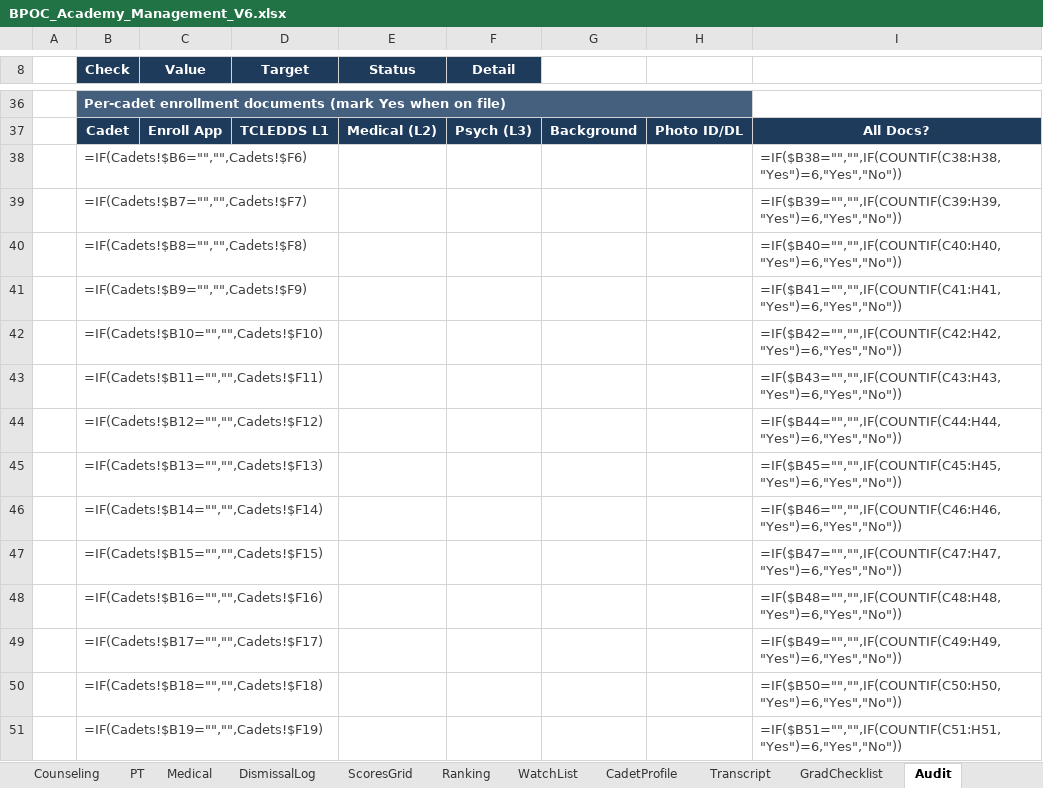
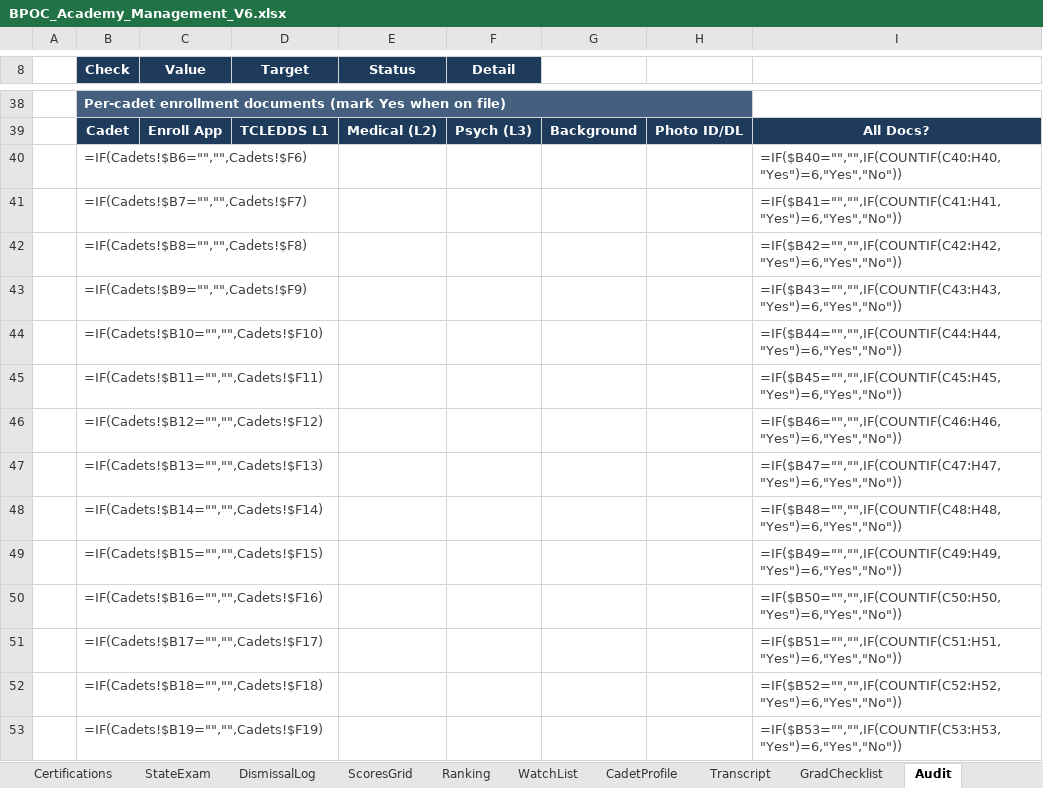
Before and after one commit to Trafficcop4/TPD---Travel-Training-Management-System, an Excel workbook: workbooks/BPOC_Academy_Management_V6.xlsx, sheet Audit, drawn as a sheet; only a part is shown, gaps mark what is left out; values as stored, in another font and other column widths than the file's, no borders; formulas without a stored value are shown as written; conditional formats not drawn; addresses are those after the commit; the diff covers the shown part only; the diff names each change by its address in the sheet, - before the commit and + after, or states it on an @@ line.

```diff
--- a/workbooks/BPOC_Academy_Management_V6.xlsx (sheet Audit)
+++ b/workbooks/BPOC_Academy_Management_V6.xlsx (sheet Audit)
+sheet tab: Certifications
+sheet tab: StateExam
-I40: =IF($B38="","",IF(COUNTIF(C38:H38,"Yes")=6,"Yes","No"))
+I40: =IF($B40="","",IF(COUNTIF(C40:H40,"Yes")=6,"Yes","No"))
-I41: =IF($B39="","",IF(COUNTIF(C39:H39,"Yes")=6,"Yes","No"))
+I41: =IF($B41="","",IF(COUNTIF(C41:H41,"Yes")=6,"Yes","No"))
-I42: =IF($B40="","",IF(COUNTIF(C40:H40,"Yes")=6,"Yes","No"))
+I42: =IF($B42="","",IF(COUNTIF(C42:H42,"Yes")=6,"Yes","No"))
-I43: =IF($B41="","",IF(COUNTIF(C41:H41,"Yes")=6,"Yes","No"))
+I43: =IF($B43="","",IF(COUNTIF(C43:H43,"Yes")=6,"Yes","No"))
-I44: =IF($B42="","",IF(COUNTIF(C42:H42,"Yes")=6,"Yes","No"))
+I44: =IF($B44="","",IF(COUNTIF(C44:H44,"Yes")=6,"Yes","No"))
-I45: =IF($B43="","",IF(COUNTIF(C43:H43,"Yes")=6,"Yes","No"))
+I45: =IF($B45="","",IF(COUNTIF(C45:H45,"Yes")=6,"Yes","No"))
-I46: =IF($B44="","",IF(COUNTIF(C44:H44,"Yes")=6,"Yes","No"))
+I46: =IF($B46="","",IF(COUNTIF(C46:H46,"Yes")=6,"Yes","No"))
-I47: =IF($B45="","",IF(COUNTIF(C45:H45,"Yes")=6,"Yes","No"))
+I47: =IF($B47="","",IF(COUNTIF(C47:H47,"Yes")=6,"Yes","No"))
-I48: =IF($B46="","",IF(COUNTIF(C46:H46,"Yes")=6,"Yes","No"))
+I48: =IF($B48="","",IF(COUNTIF(C48:H48,"Yes")=6,"Yes","No"))
-I49: =IF($B47="","",IF(COUNTIF(C47:H47,"Yes")=6,"Yes","No"))
+I49: =IF($B49="","",IF(COUNTIF(C49:H49,"Yes")=6,"Yes","No"))
-I50: =IF($B48="","",IF(COUNTIF(C48:H48,"Yes")=6,"Yes","No"))
+I50: =IF($B50="","",IF(COUNTIF(C50:H50,"Yes")=6,"Yes","No"))
-I51: =IF($B49="","",IF(COUNTIF(C49:H49,"Yes")=6,"Yes","No"))
+I51: =IF($B51="","",IF(COUNTIF(C51:H51,"Yes")=6,"Yes","No"))
-I52: =IF($B50="","",IF(COUNTIF(C50:H50,"Yes")=6,"Yes","No"))
+I52: =IF($B52="","",IF(COUNTIF(C52:H52,"Yes")=6,"Yes","No"))
-I53: =IF($B51="","",IF(COUNTIF(C51:H51,"Yes")=6,"Yes","No"))
+I53: =IF($B53="","",IF(COUNTIF(C53:H53,"Yes")=6,"Yes","No"))
```
Also changed, not shown: 2 added rows and 36 edited cells elsewhere in this sheet, sheet sysChecks, sheet Dashboard, sheet NamedRanges, sheet sysSkills, sheet sysAudit, sheet Transcript, 2 more sheets, charts or pictures, 7 other files.
